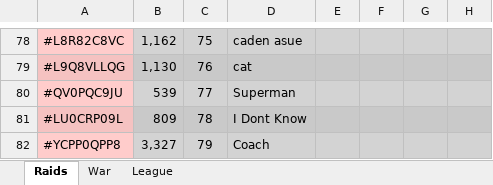
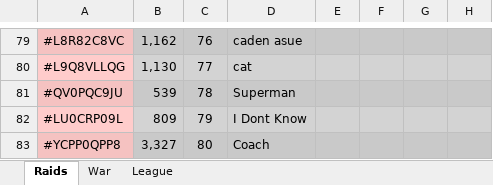
Before and after one commit to KYANI7E/Clans, an Excel workbook: Clash.xlsx, sheet Raids, drawn as a sheet; only a part is shown, gaps mark what is left out; values as stored, in another font and other column widths than the file's, no borders; addresses are those after the commit; the diff covers the shown part only; the diff names each change by its address in the sheet, - before the commit and + after, or states it on an @@ line.

```diff
--- a/Clash.xlsx (sheet Raids)
+++ b/Clash.xlsx (sheet Raids)
-C79: 75
+C79: 76
-C80: 76
+C80: 77
-C81: 77
+C81: 78
-C82: 78
+C82: 79
-C83: 79
+C83: 80
```
Also changed, not shown: 3 added rows, 2 removed rows, 80 edited cells and cell formats elsewhere in this sheet.
